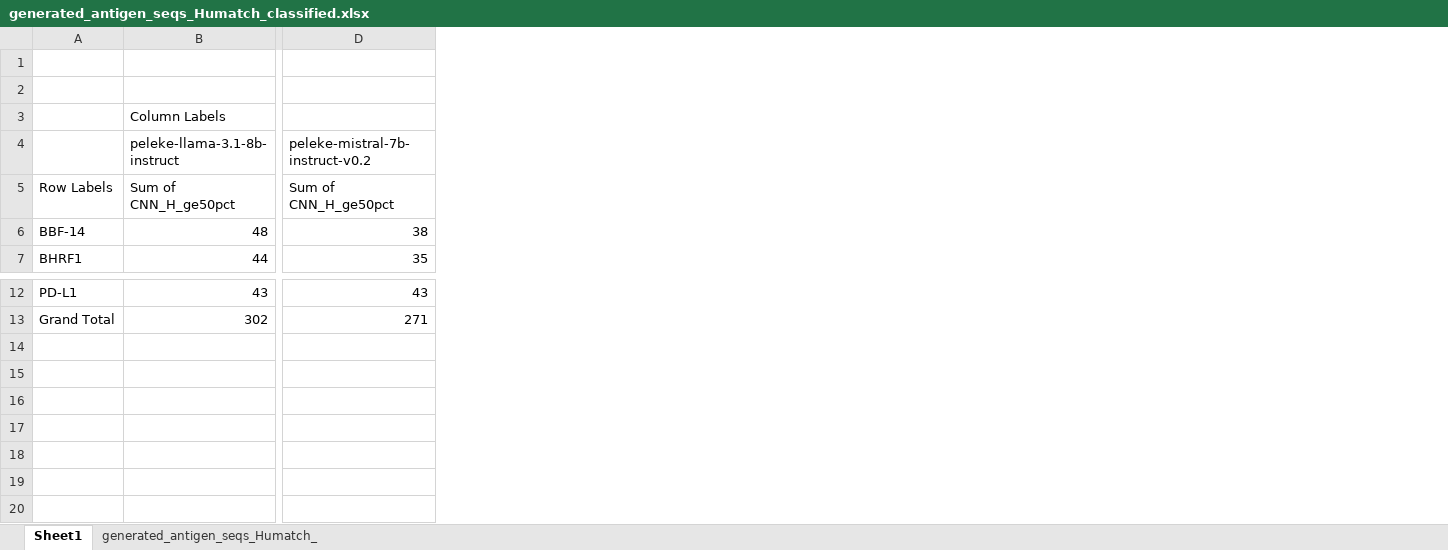
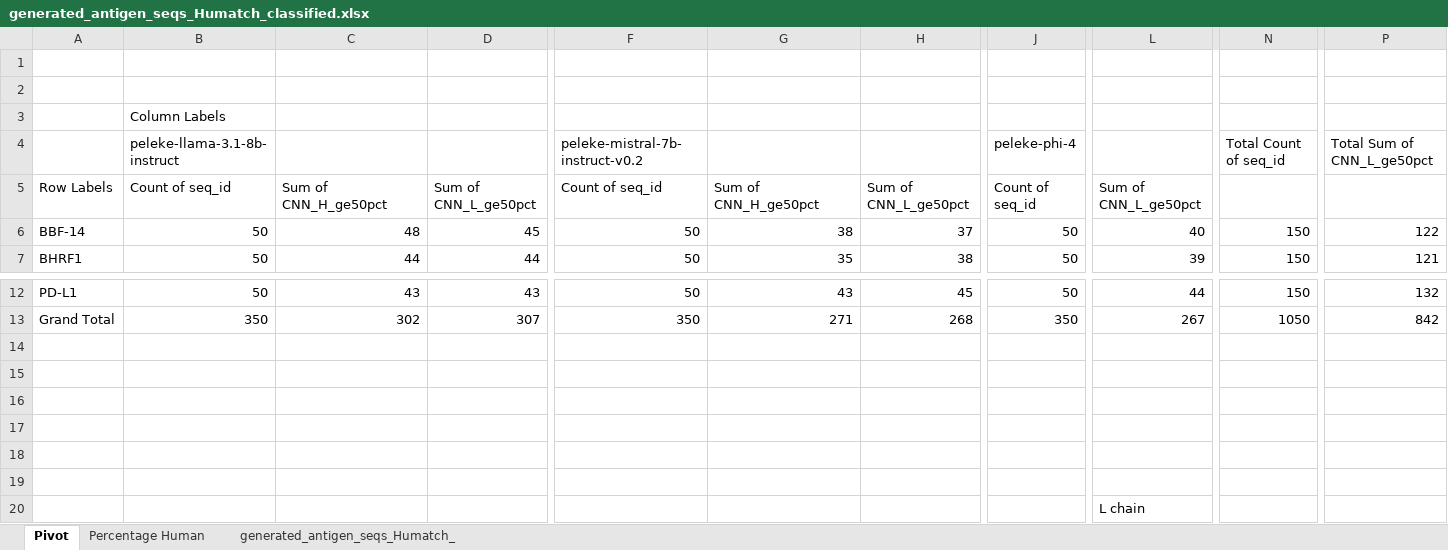
Before and after one commit to silicobio/peleke, an Excel workbook: paper/analyses/humanness/generated_antigen_seqs_Humatch_classified.xlsx, sheet Pivot, drawn as a sheet; only a part is shown, gaps mark what is left out; values as stored, in another font and other column widths than the file's, no borders; removed rows and columns are numbered as before the commit, all else as after; rows hold the shown columns only; the diff names each change by its address in the sheet, - before the commit and + after, or states it on an @@ line.

```diff
--- a/paper/analyses/humanness/generated_antigen_seqs_Humatch_classified.xlsx (sheet Pivot)
+++ b/paper/analyses/humanness/generated_antigen_seqs_Humatch_classified.xlsx (sheet Pivot)
-sheet tab: Sheet1
+sheet tab: Pivot
+sheet tab: Percentage Human
+column B, row 3: Column Labels; rows 5-7: Count of seq_id | 50 | 50; rows 12-13: 50 | 350
+column D, rows 5-7: Sum of CNN_L_ge50pct | 45 | 44; rows 12-13: 43 | 307
+column F, rows 5-7: Count of seq_id | 50 | 50; rows 12-13: 50 | 350
+column H, rows 5-7: Sum of CNN_L_ge50pct | 37 | 38; rows 12-13: 45 | 268
+column J, rows 5-7: Count of seq_id | 50 | 50; rows 12-13: 50 | 350
+column L, rows 5-7: Sum of CNN_L_ge50pct | 40 | 39; rows 12-13: 44 | 267
+column N, rows 6-7: 150 | 150; rows 12-13: 150 | 1050
+column P, rows 6-7: 122 | 121; rows 12-13: 132 | 842
-C3: Column Labels
+C3: (empty)
-row 4:  | peleke-llama-3.1-8b-instruct | peleke-mistral-7b-instruct-v0.2
+row 4:  | peleke-llama-3.1-8b-instruct |  |  | peleke-mistral-7b-instruct-v0.2 |  |  | peleke-phi-4 |  | Total Count of seq_id | Total Sum of CNN_L_ge50pct
+row 14: (empty)
+row 15: (empty)
+row 16: (empty)
+row 17: (empty)
+row 18: (empty)
+row 19: (empty)
+row 20:  |  |  |  |  |  |  |  | L chain
```
